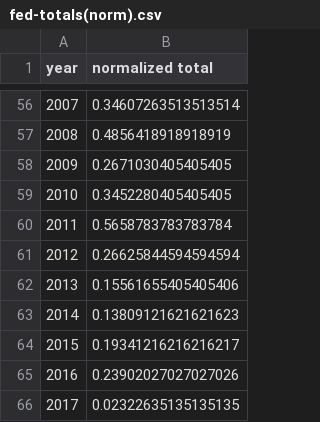
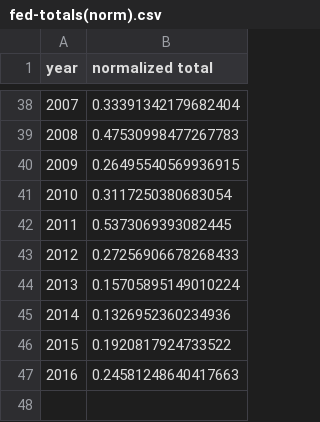
Before and after one commit to chmoore90/Ivy_Tech, a CSV file: DBMS 260/fed-totals(norm).csv, drawn as a sheet; only a part is shown, gaps mark what is left out; removed rows and columns are numbered as before the commit, all else as after; the diff covers the shown part only; the diff names each change by its address in the sheet, - before the commit and + after, or states it on an @@ line.

```diff
--- a/DBMS 260/fed-totals(norm).csv
+++ b/DBMS 260/fed-totals(norm).csv
-B38 (normalized total): 0.34607263513513514
+B38 (normalized total): 0.33391342179682404
-B39 (normalized total): 0.4856418918918919
+B39 (normalized total): 0.47530998477267783
-B40 (normalized total): 0.2671030405405405
+B40 (normalized total): 0.26495540569936915
-B41 (normalized total): 0.3452280405405405
+B41 (normalized total): 0.3117250380683054
-B42 (normalized total): 0.5658783783783784
+B42 (normalized total): 0.5373069393082445
-B43 (normalized total): 0.26625844594594594
+B43 (normalized total): 0.27256906678268433
-B44 (normalized total): 0.15561655405405406
+B44 (normalized total): 0.15705895149010224
-B45 (normalized total): 0.13809121621621623
+B45 (normalized total): 0.1326952360234936
-B46 (normalized total): 0.19341216216216217
+B46 (normalized total): 0.1920817924733522
-B47 (normalized total): 0.23902027027027026
+B47 (normalized total): 0.24581248640417663
-row 66: 2017 | 0.02322635135135135
```
Also changed, not shown: 18 removed rows, 35 edited cells and row numbers in column A elsewhere in this file, DBMS 260/fed-rates(norm).csv, DBMS 260/fed-rates.csv, 20 other files.
